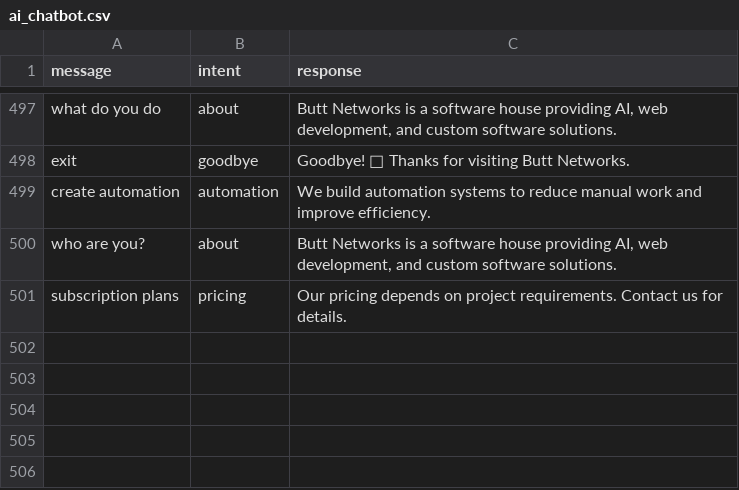
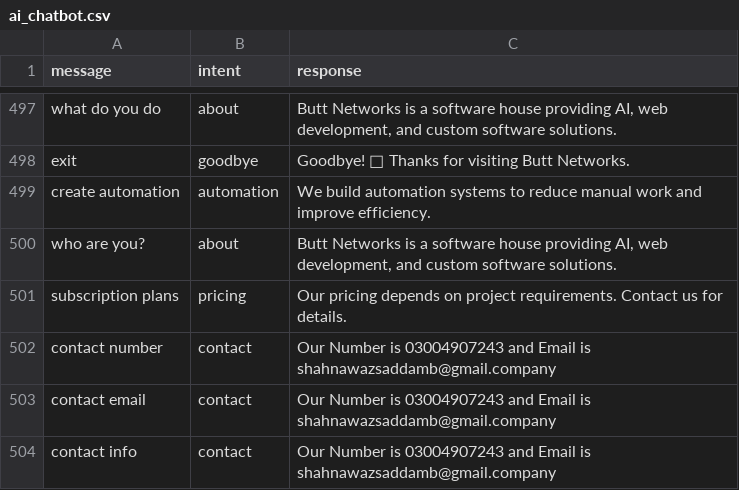
Before and after one commit to ShahanwazSaddam144/Chatbot, a CSV file: ai_chatbot.csv, drawn as a sheet; only a part is shown, gaps mark what is left out.

Commit message:
chatbot is done with its manual.md

```diff
--- a/ai_chatbot.csv
+++ b/ai_chatbot.csv
@@ -501 +501,4 @@ who are you?,about,"Butt Networks is a software house providing AI, web developm
 subscription plans,pricing,Our pricing depends on project requirements. Contact us for details.
+contact number,contact,Our Number is 03004907243 and Email is shahnawazsaddamb@gmail.company
+contact email,contact,Our Number is 03004907243 and Email is shahnawazsaddamb@gmail.company
+contact info,contact,Our Number is 03004907243 and Email is shahnawazsaddamb@gmail.company
```
Also changed, not shown: 2 other files.
